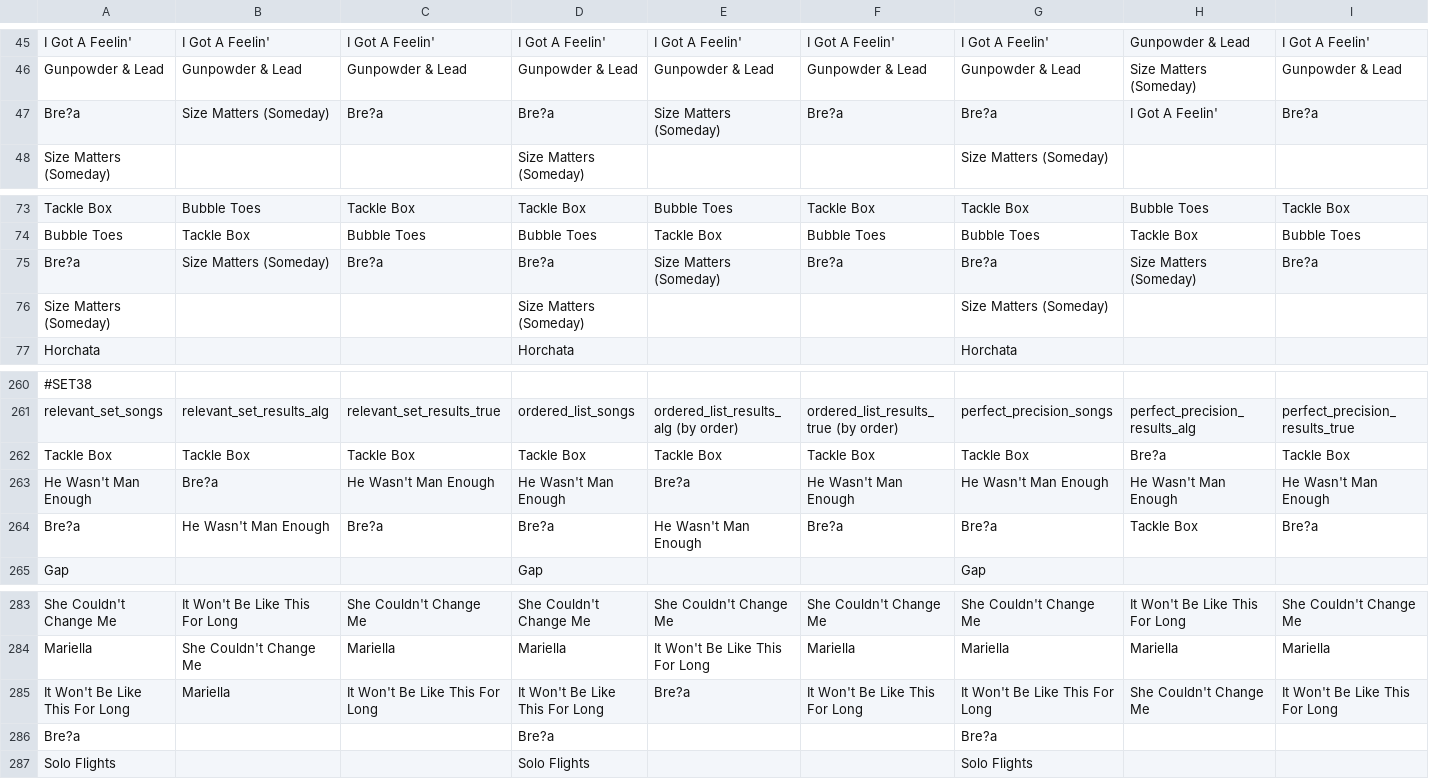
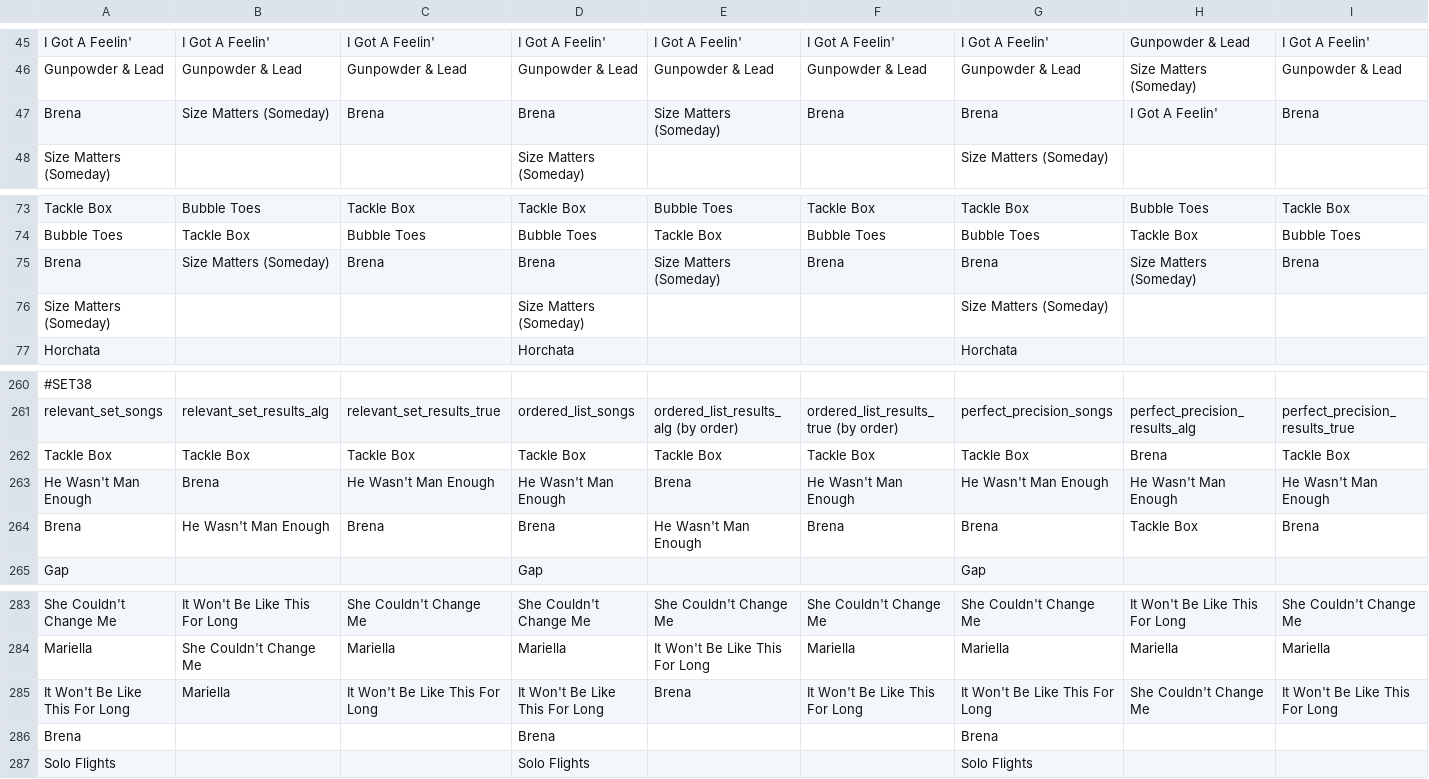
Before and after one commit to liorgan93/Demo_RankDist, a CSV file: alg_results/cluster_2.csv, drawn as a sheet; only a part is shown, gaps mark what is left out; removed rows and columns are numbered as before the commit, all else as after; the diff covers the shown part only; the diff names each change by its address in the sheet, - before the commit and + after, or states it on an @@ line.

```diff
--- a/alg_results/cluster_2.csv
+++ b/alg_results/cluster_2.csv
-A47: Bre?a
+A47: Brena
-C47: Bre?a
+C47: Brena
-D47: Bre?a
+D47: Brena
-F47: Bre?a
+F47: Brena
-G47: Bre?a
+G47: Brena
-I47: Bre?a
+I47: Brena
-A75: Bre?a
+A75: Brena
-C75: Bre?a
+C75: Brena
-D75: Bre?a
+D75: Brena
-F75: Bre?a
+F75: Brena
-G75: Bre?a
+G75: Brena
-I75: Bre?a
+I75: Brena
-H262: Bre?a
+H262: Brena
-B263: Bre?a
+B263: Brena
-E263: Bre?a
+E263: Brena
-A264: Bre?a
+A264: Brena
-C264: Bre?a
+C264: Brena
-D264: Bre?a
+D264: Brena
-F264: Bre?a
+F264: Brena
-G264: Bre?a
+G264: Brena
-I264: Bre?a
+I264: Brena
-E285: Bre?a
+E285: Brena
-row 286: Bre?a |  |  | Bre?a |  |  | Bre?a
+row 286: Brena |  |  | Brena |  |  | Brena
```
Also changed, not shown: 2 added rows, 2 removed rows and 28 edited cells elsewhere in this file, csv_files/spotify_links_rec.csv.
